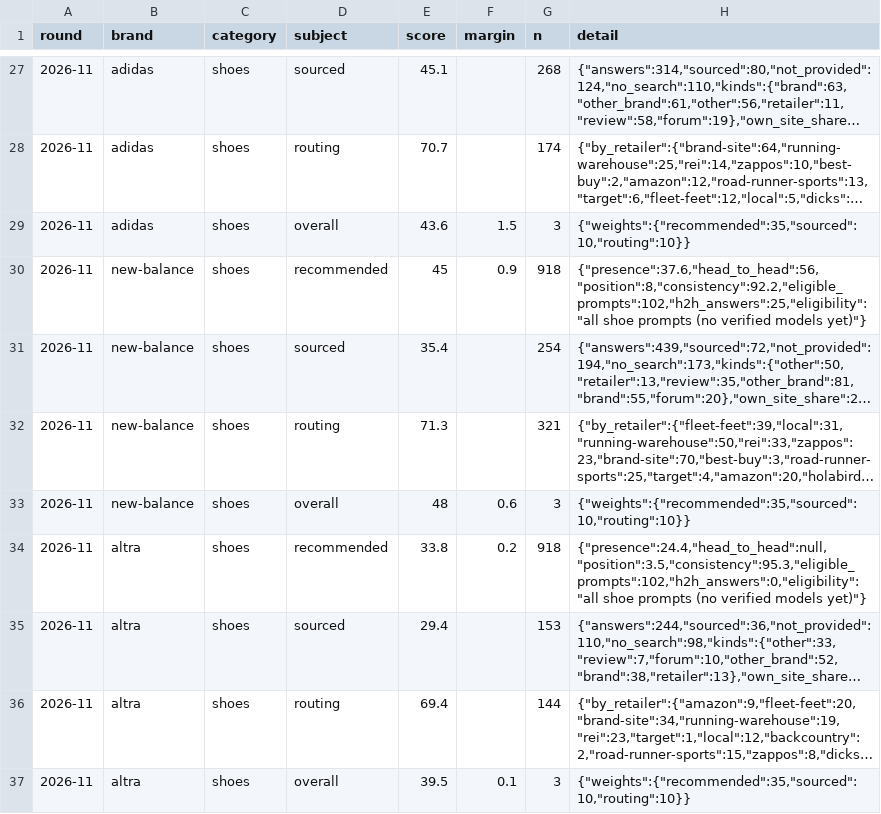
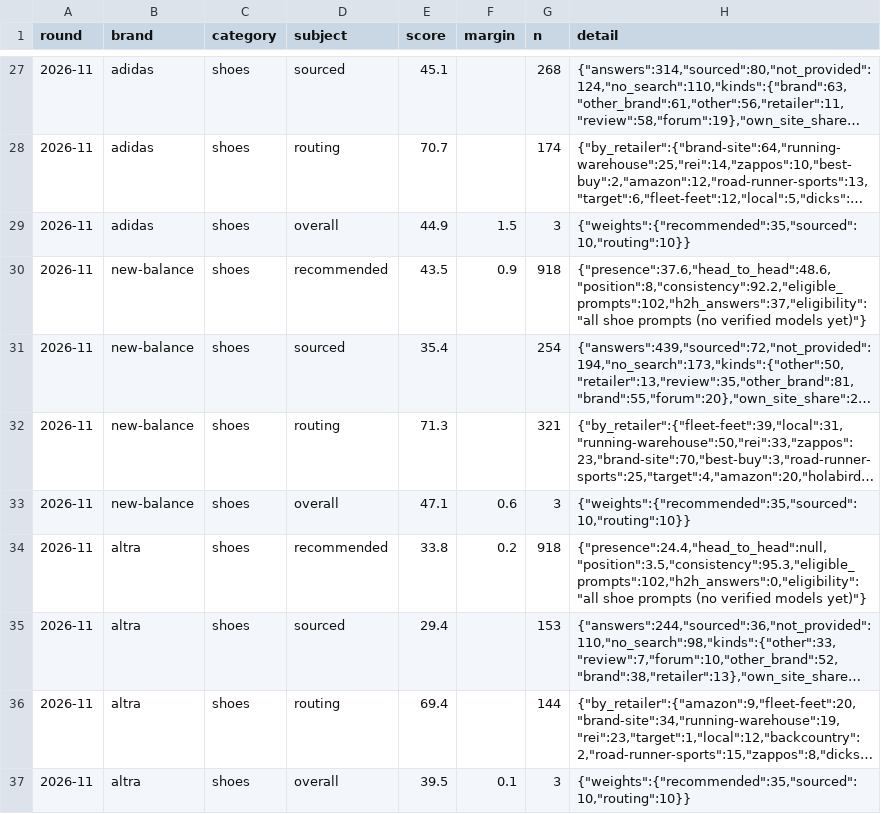
Before and after one commit to Dirtdog88/Solestats, a CSV file: data/rounds/2026-11/scores.csv, drawn as a sheet; only a part is shown, gaps mark what is left out; long unchanged cells end in …; the diff covers the shown part only; the diff names each change by its address in the sheet, - before the commit and + after, or states it on an @@ line.

```diff
--- a/data/rounds/2026-11/scores.csv
+++ b/data/rounds/2026-11/scores.csv
-E29 (score): 43.6
+E29 (score): 44.9
-E30 (score): 45
+E30 (score): 43.5
-H30 (detail): {"presence":37.6,"head_to_head":56,"position":8,"consistency":92.2,"eligible_prompts":102,"h2h_answers":25,"eligibility":"all shoe prompts…
+H30 (detail): {"presence":37.6,"head_to_head":48.6,"position":8,"consistency":92.2,"eligible_prompts":102,"h2h_answers":37,"eligibility":"all shoe prompts…
-E33 (score): 48
+E33 (score): 47.1
```
Also changed, not shown: 20 edited cells elsewhere in this file, data/2026-11-21-prompts.csv, public/data/2026-11/prompts.csv, 17 other files.
